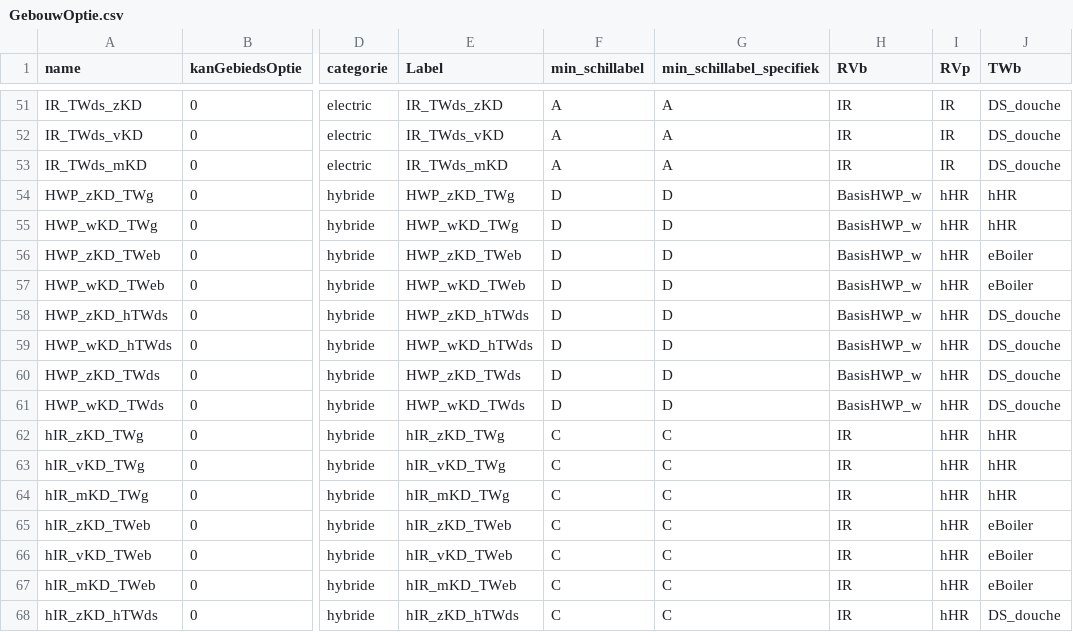
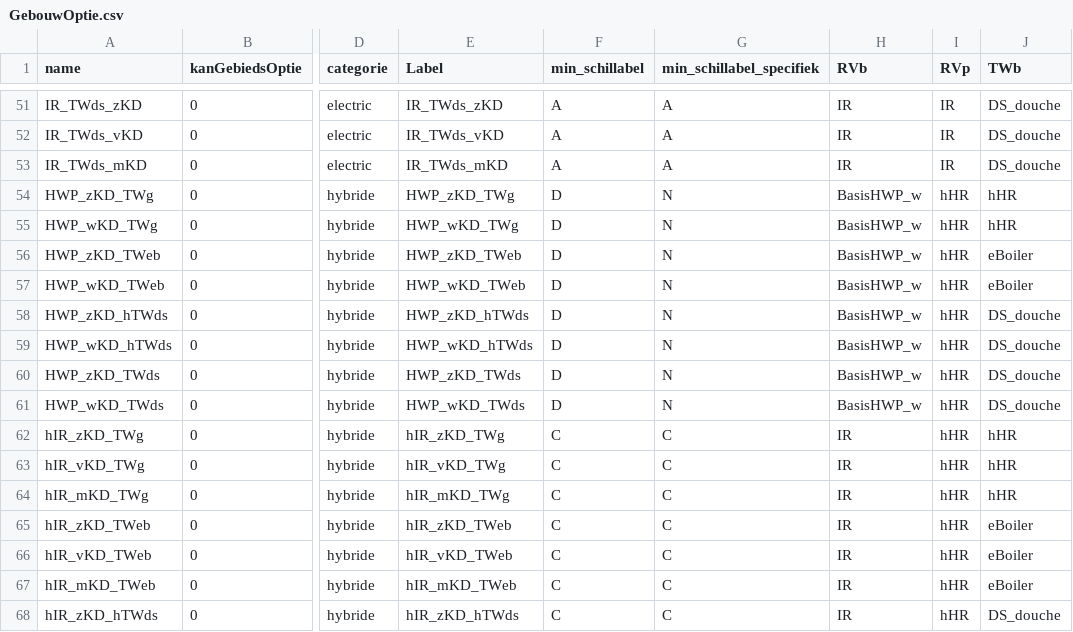
Before and after one commit to fernandezgomezk/model-hestia-public, a CSV file: installaties/GebouwOptie.csv, drawn as a sheet; only a part is shown, gaps mark what is left out; the diff names each change by its address in the sheet, - before the commit and + after, or states it on an @@ line.

Commit message:
Min. schillabel eis voor hWP uit in zichtjaar voor alle strategieen

```diff
--- a/installaties/GebouwOptie.csv
+++ b/installaties/GebouwOptie.csv
-G54:G61 (min_schillabel_specifiek): D
+G54:G61 (min_schillabel_specifiek): N
```
